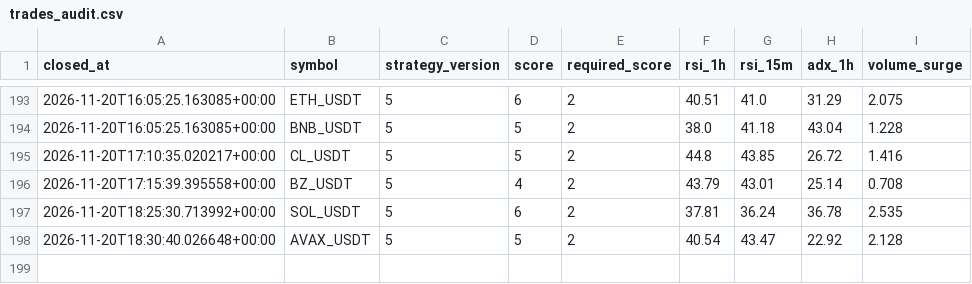
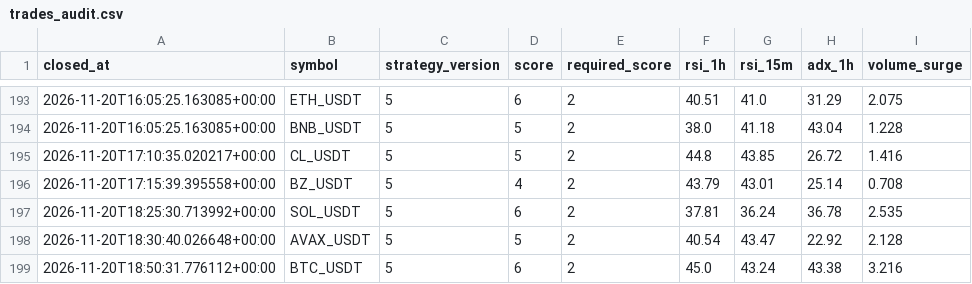
Before and after one commit to wjdtks255-lgtm/Gateio_signal, a CSV file: trades_audit.csv, drawn as a sheet; only a part is shown, gaps mark what is left out; the diff names each change by its address in the sheet, - before the commit and + after, or states it on an @@ line.

```diff
--- a/trades_audit.csv
+++ b/trades_audit.csv
+row 199: 2026-11-20T18:50:31.776112+00:00 | BTC_USDT | 5 | 6 | 2 | 45.0 | 43.24 | 43.38 | 3.216
```
Also changed, not shown: ai_trades.csv, trades.csv, 1 other file.
